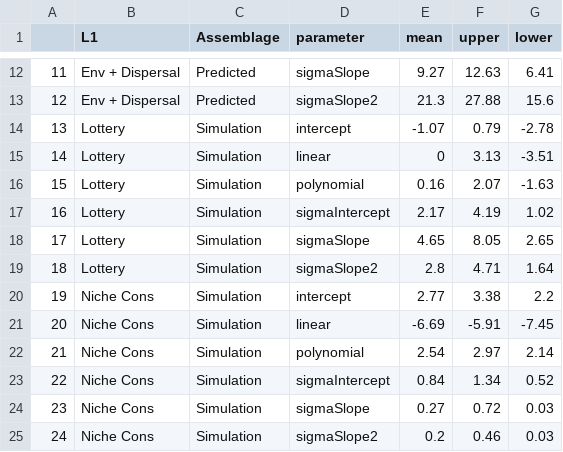
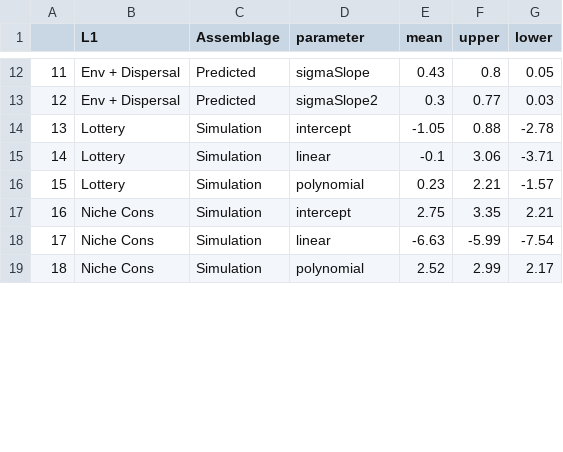
Before and after one commit to bw4sz/Pred_Obs, a CSV file: ParameterEstimates.csv, drawn as a sheet; only a part is shown, gaps mark what is left out; removed rows and columns are numbered as before the commit, all else as after; the diff covers the shown part only; the diff names each change by its address in the sheet, - before the commit and + after, or states it on an @@ line.

```diff
--- a/ParameterEstimates.csv
+++ b/ParameterEstimates.csv
-E12 (mean): 9.27
+E12 (mean): 0.43
-F12 (upper): 12.63
+F12 (upper): 0.8
-G12 (lower): 6.41
+G12 (lower): 0.05
-E13 (mean): 21.3
+E13 (mean): 0.3
-F13 (upper): 27.88
+F13 (upper): 0.77
-G13 (lower): 15.6
+G13 (lower): 0.03
-E14 (mean): -1.07
+E14 (mean): -1.05
-F14 (upper): 0.79
+F14 (upper): 0.88
-E15 (mean): 0
+E15 (mean): -0.1
-F15 (upper): 3.13
+F15 (upper): 3.06
-G15 (lower): -3.51
+G15 (lower): -3.71
-E16 (mean): 0.16
+E16 (mean): 0.23
-F16 (upper): 2.07
+F16 (upper): 2.21
-G16 (lower): -1.63
+G16 (lower): -1.57
-row 17: 16 | Lottery | Simulation | sigmaIntercept | 2.17 | 4.19 | 1.02
-row 18: 17 | Lottery | Simulation | sigmaSlope | 4.65 | 8.05 | 2.65
-row 19: 18 | Lottery | Simulation | sigmaSlope2 | 2.8 | 4.71 | 1.64
@@ column A renumbered from row 17 down @@
-E17 (mean): 2.77
+E17 (mean): 2.75
-F17 (upper): 3.38
+F17 (upper): 3.35
-G17 (lower): 2.2
+G17 (lower): 2.21
-E18 (mean): -6.69
+E18 (mean): -6.63
-F18 (upper): -5.91
+F18 (upper): -5.99
-G18 (lower): -7.45
+G18 (lower): -7.54
-E19 (mean): 2.54
+E19 (mean): 2.52
-F19 (upper): 2.97
+F19 (upper): 2.99
-G19 (lower): 2.14
+G19 (lower): 2.17
-row 23: 22 | Niche Cons | Simulation | sigmaIntercept | 0.84 | 1.34 | 0.52
-row 24: 23 | Niche Cons | Simulation | sigmaSlope | 0.27 | 0.72 | 0.03
-row 25: 24 | Niche Cons | Simulation | sigmaSlope2 | 0.2 | 0.46 | 0.03
```
Also changed, not shown: 3 removed rows and 57 edited cells elsewhere in this file, 29 other files.
